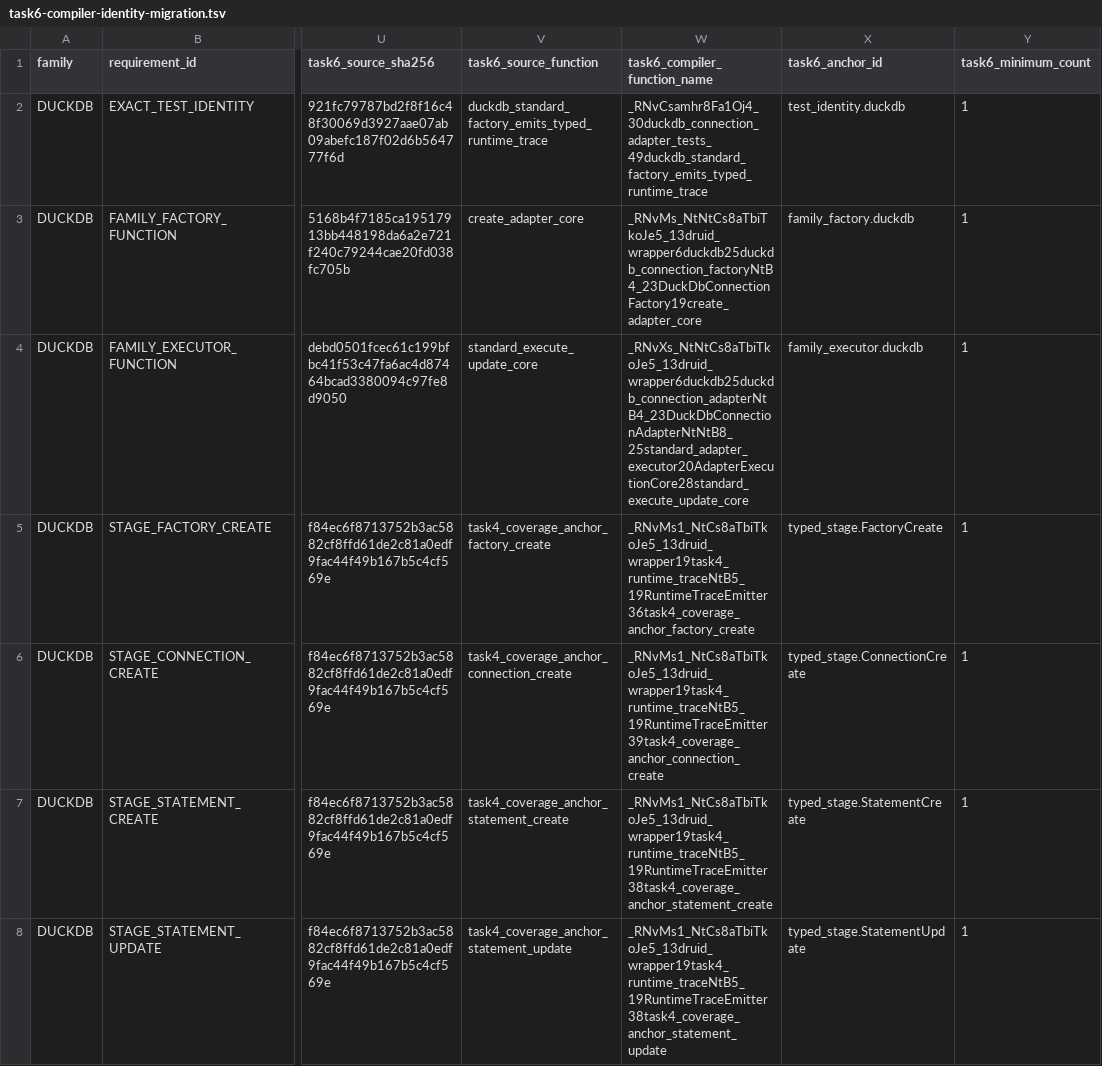
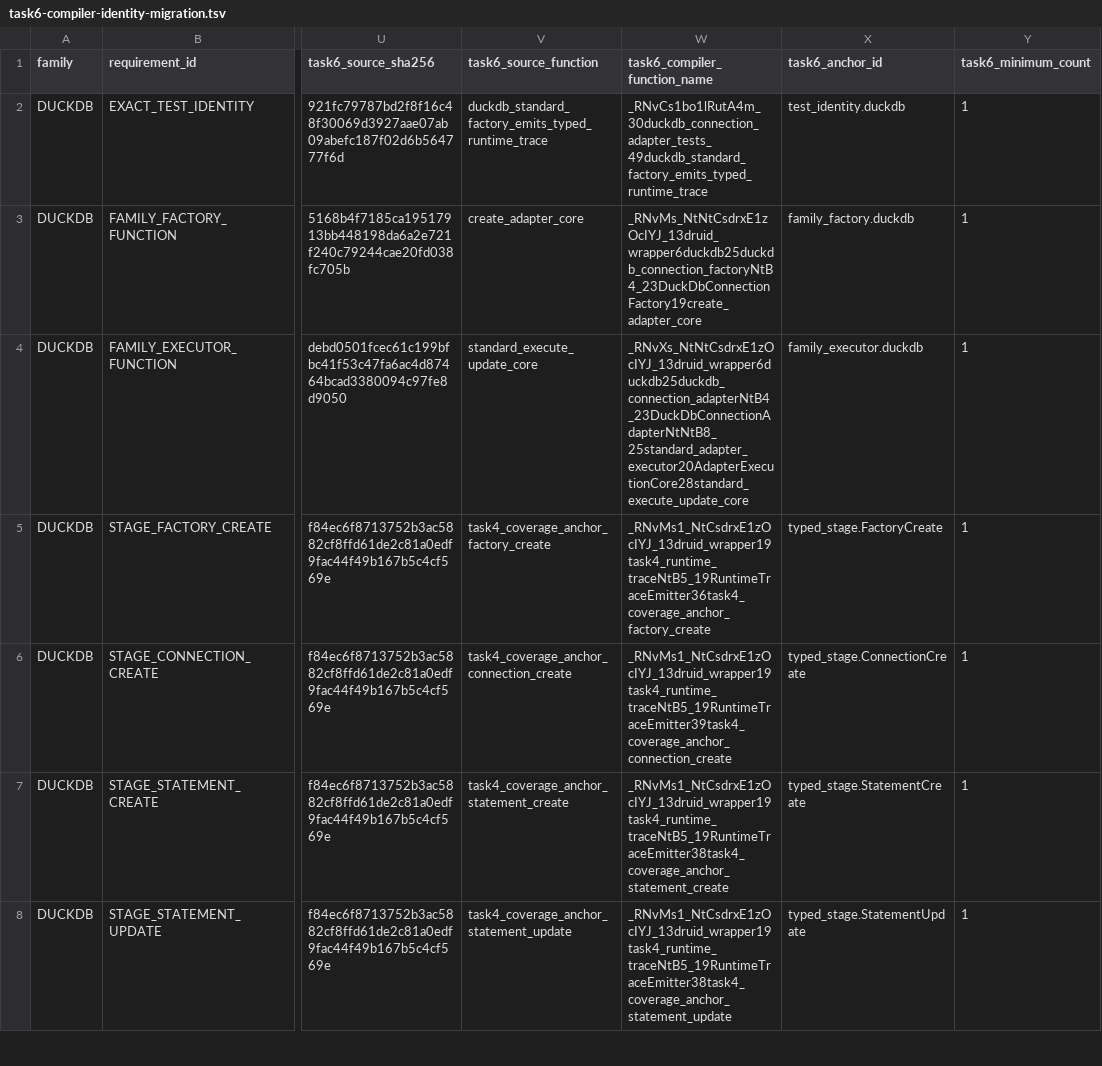
Before and after one commit to easy-4-rust/druid-rust, a TSV file: docs/verification/rdbc-first/task6-compiler-identity-migration.tsv, drawn as a sheet; only a part is shown, gaps mark what is left out; the diff covers the shown part only; the diff names each change by its address in the sheet, - before the commit and + after, or states it on an @@ line.

Commit message:
fix(rdbc): refresh task6 compiler coverage evidence

```diff
--- a/docs/verification/rdbc-first/task6-compiler-identity-migration.tsv
+++ b/docs/verification/rdbc-first/task6-compiler-identity-migration.tsv
-W2 (task6_compiler_function_name): _RNvCsamhr8Fa1Oj4_30duckdb_connection_adapter_tests_49duckdb_standard_factory_emits_typed_runtime_trace
+W2 (task6_compiler_function_name): _RNvCs1bo1lRutA4m_30duckdb_connection_adapter_tests_49duckdb_standard_factory_emits_typed_runtime_trace
-W3 (task6_compiler_function_name): _RNvMs_NtNtCs8aTbiTkoJe5_13druid_wrapper6duckdb25duckdb_connection_factoryNtB4_23DuckDbConnectionFactory19create_adapter_core
+W3 (task6_compiler_function_name): _RNvMs_NtNtCsdrxE1zOcIYJ_13druid_wrapper6duckdb25duckdb_connection_factoryNtB4_23DuckDbConnectionFactory19create_adapter_core
-W4 (task6_compiler_function_name): _RNvXs_NtNtCs8aTbiTkoJe5_13druid_wrapper6duckdb25duckdb_connection_adapterNtB4_23DuckDbConnectionAdapterNtNtB8_25standard_adapter_executor20AdapterExecutionCore28standard_execute_update_core
+W4 (task6_compiler_function_name): _RNvXs_NtNtCsdrxE1zOcIYJ_13druid_wrapper6duckdb25duckdb_connection_adapterNtB4_23DuckDbConnectionAdapterNtNtB8_25standard_adapter_executor20AdapterExecutionCore28standard_execute_update_core
-W5 (task6_compiler_function_name): _RNvMs1_NtCs8aTbiTkoJe5_13druid_wrapper19task4_runtime_traceNtB5_19RuntimeTraceEmitter36task4_coverage_anchor_factory_create
+W5 (task6_compiler_function_name): _RNvMs1_NtCsdrxE1zOcIYJ_13druid_wrapper19task4_runtime_traceNtB5_19RuntimeTraceEmitter36task4_coverage_anchor_factory_create
-W6 (task6_compiler_function_name): _RNvMs1_NtCs8aTbiTkoJe5_13druid_wrapper19task4_runtime_traceNtB5_19RuntimeTraceEmitter39task4_coverage_anchor_connection_create
+W6 (task6_compiler_function_name): _RNvMs1_NtCsdrxE1zOcIYJ_13druid_wrapper19task4_runtime_traceNtB5_19RuntimeTraceEmitter39task4_coverage_anchor_connection_create
-W7 (task6_compiler_function_name): _RNvMs1_NtCs8aTbiTkoJe5_13druid_wrapper19task4_runtime_traceNtB5_19RuntimeTraceEmitter38task4_coverage_anchor_statement_create
+W7 (task6_compiler_function_name): _RNvMs1_NtCsdrxE1zOcIYJ_13druid_wrapper19task4_runtime_traceNtB5_19RuntimeTraceEmitter38task4_coverage_anchor_statement_create
-W8 (task6_compiler_function_name): _RNvMs1_NtCs8aTbiTkoJe5_13druid_wrapper19task4_runtime_traceNtB5_19RuntimeTraceEmitter38task4_coverage_anchor_statement_update
+W8 (task6_compiler_function_name): _RNvMs1_NtCsdrxE1zOcIYJ_13druid_wrapper19task4_runtime_traceNtB5_19RuntimeTraceEmitter38task4_coverage_anchor_statement_update
```
Also changed, not shown: 99 edited cells elsewhere in this file, 3 other files.
